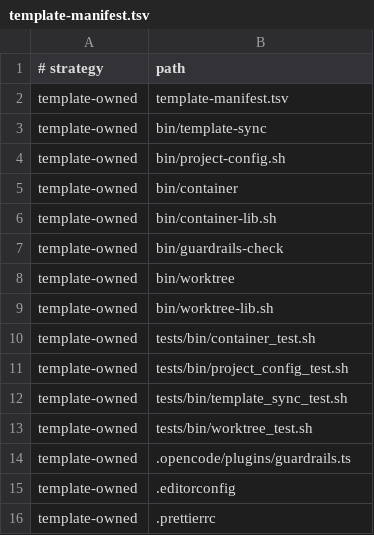
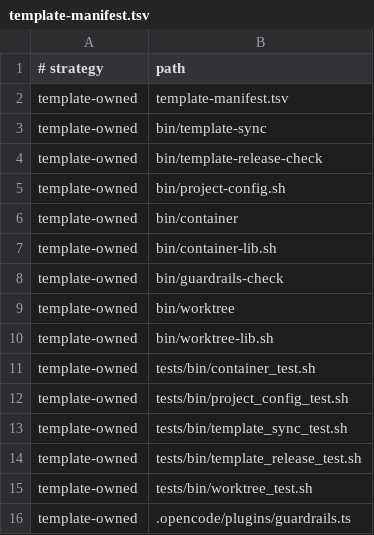
Before and after one commit to ccplatz/project-template, a TSV file: template-manifest.tsv, drawn as a sheet; only a part is shown; the shorter side is filled out with more unchanged rows; the diff names each change by its address in the sheet, - before the commit and + after, or states it on an @@ line.

Commit message:
release: bump template to 0.3.1

```diff
--- a/template-manifest.tsv
+++ b/template-manifest.tsv
+row 4: template-owned | bin/template-release-check
+row 14: template-owned | tests/bin/template_release_test.sh
```
Also changed, not shown: 6 other files.
